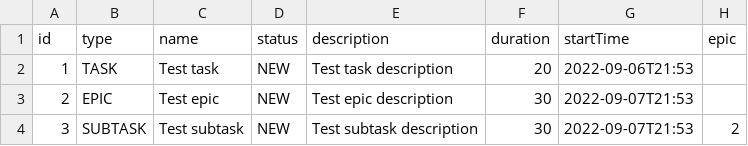
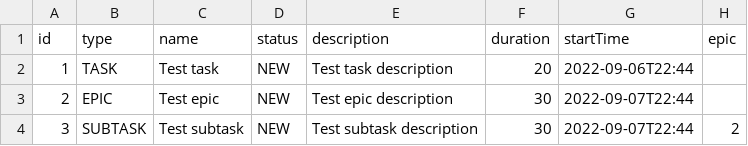
Before and after one commit to o10i/java-kanban, a CSV file: history.csv, drawn as a sheet.

```diff
--- a/history.csv
+++ b/history.csv
@@ -1,4 +1,4 @@
 id,type,name,status,description,duration,startTime,epic
-1,TASK,Test task,NEW,Test task description,20,2022-09-06T21:53,
-2,EPIC,Test epic,NEW,Test epic description,30,2022-09-07T21:53,
-3,SUBTASK,Test subtask,NEW,Test subtask description,30,2022-09-07T21:53,2
+1,TASK,Test task,NEW,Test task description,20,2022-09-06T22:44,
+2,EPIC,Test epic,NEW,Test epic description,30,2022-09-07T22:44,
+3,SUBTASK,Test subtask,NEW,Test subtask description,30,2022-09-07T22:44,2
```
Also changed, not shown: 1 other file.
